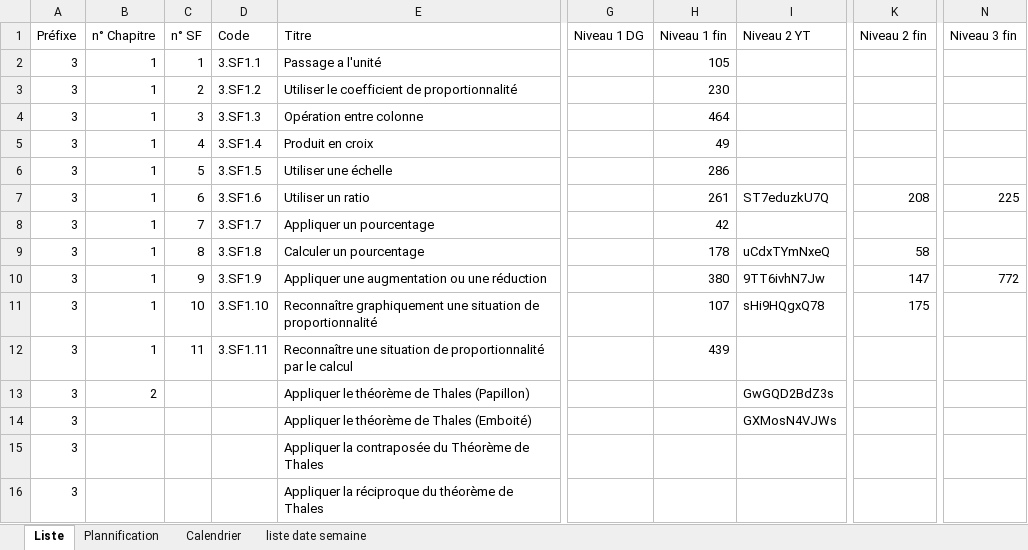
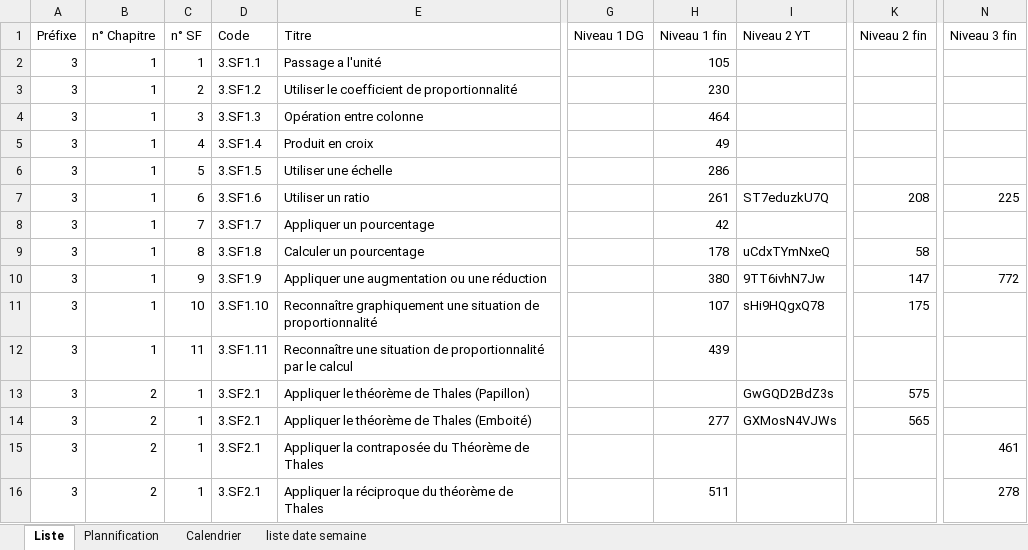
Before and after one commit to Ligne2Maths/Spirale2Maths, an Excel workbook: contenu/Troisieme.xlsx, sheet Liste, drawn as a sheet; only a part is shown, gaps mark what is left out; values as stored, in another font and other column widths than the file's, no borders; the diff names each change by its address in the sheet, - before the commit and + after, or states it on an @@ line.

```diff
--- a/contenu/Troisieme.xlsx (sheet Liste)
+++ b/contenu/Troisieme.xlsx (sheet Liste)
-C13:C16 (n° SF): (empty)
+C13:C16 (n° SF): 1
-D13:D16 (Code): (empty)
+D13:D16 (Code): 3.SF2.1
-K13 (Niveau 2 fin): (empty)
+K13 (Niveau 2 fin): 575
-B14:B16 (n° Chapitre): (empty)
+B14:B16 (n° Chapitre): 2
-H14 (Niveau 1 fin): (empty)
+H14 (Niveau 1 fin): 277
-K14 (Niveau 2 fin): (empty)
+K14 (Niveau 2 fin): 565
-N15 (Niveau 3 fin): (empty)
+N15 (Niveau 3 fin): 461
-H16 (Niveau 1 fin): (empty)
+H16 (Niveau 1 fin): 511
-N16 (Niveau 3 fin): (empty)
+N16 (Niveau 3 fin): 278
```
Also changed, not shown: sheet Plannification, contenu/Terminale.xlsx.
